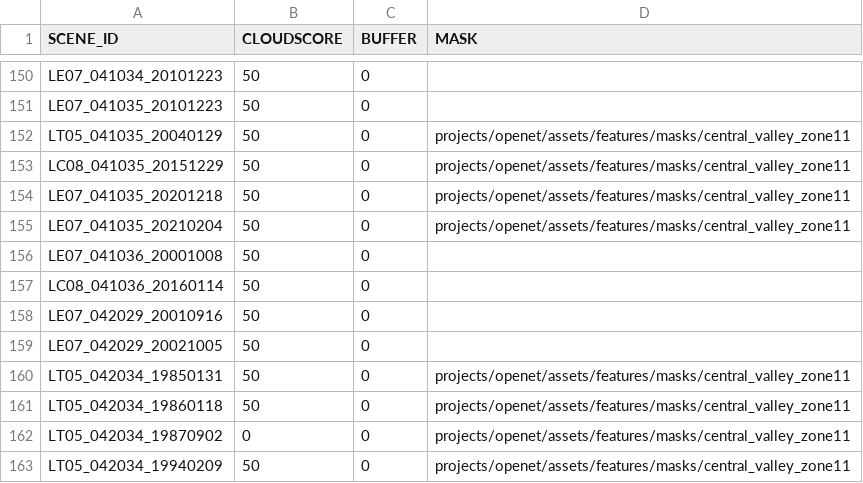
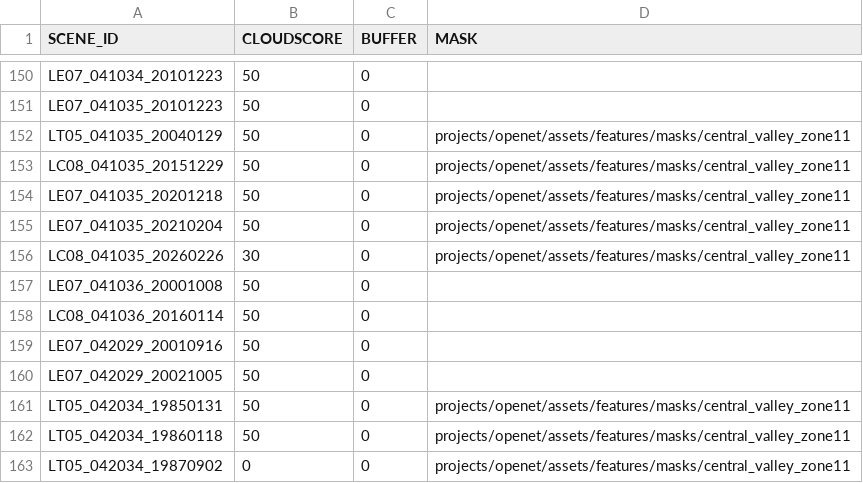
Before and after one commit to cgmorton/scene-skip-list, a CSV file: v2p1_cloudscore.csv, drawn as a sheet; only a part is shown, gaps mark what is left out; the shorter side is filled out with more unchanged rows.

```diff
--- a/v2p1_cloudscore.csv
+++ b/v2p1_cloudscore.csv
@@ -155,2 +155,3 @@ LE07_041035_20201218,50,0,projects/openet/assets/features/masks/central_valley_z
 LE07_041035_20210204,50,0,projects/openet/assets/features/masks/central_valley_zone11
+LC08_041035_20260226,30,0,projects/openet/assets/features/masks/central_valley_zone11
 LE07_041036_20001008,50,0,
```
Also changed, not shown: v2p1_eemetric_error.csv, 2 other files.
